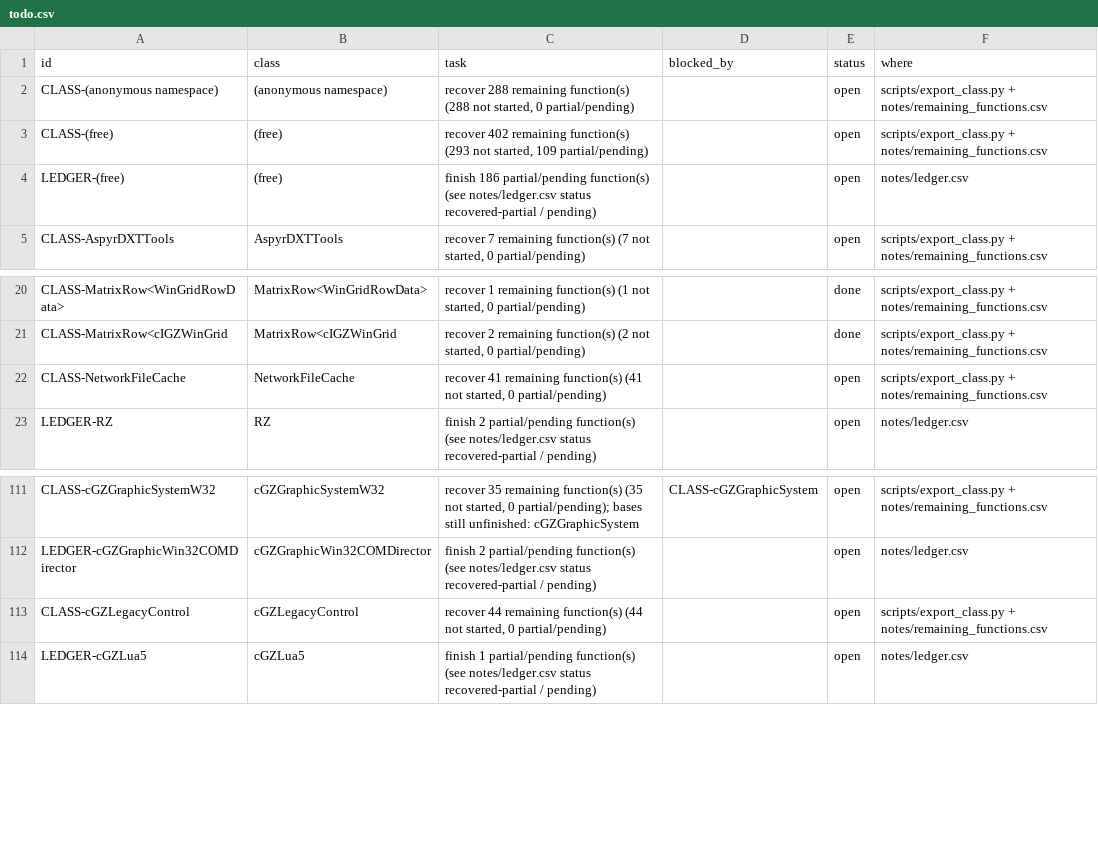
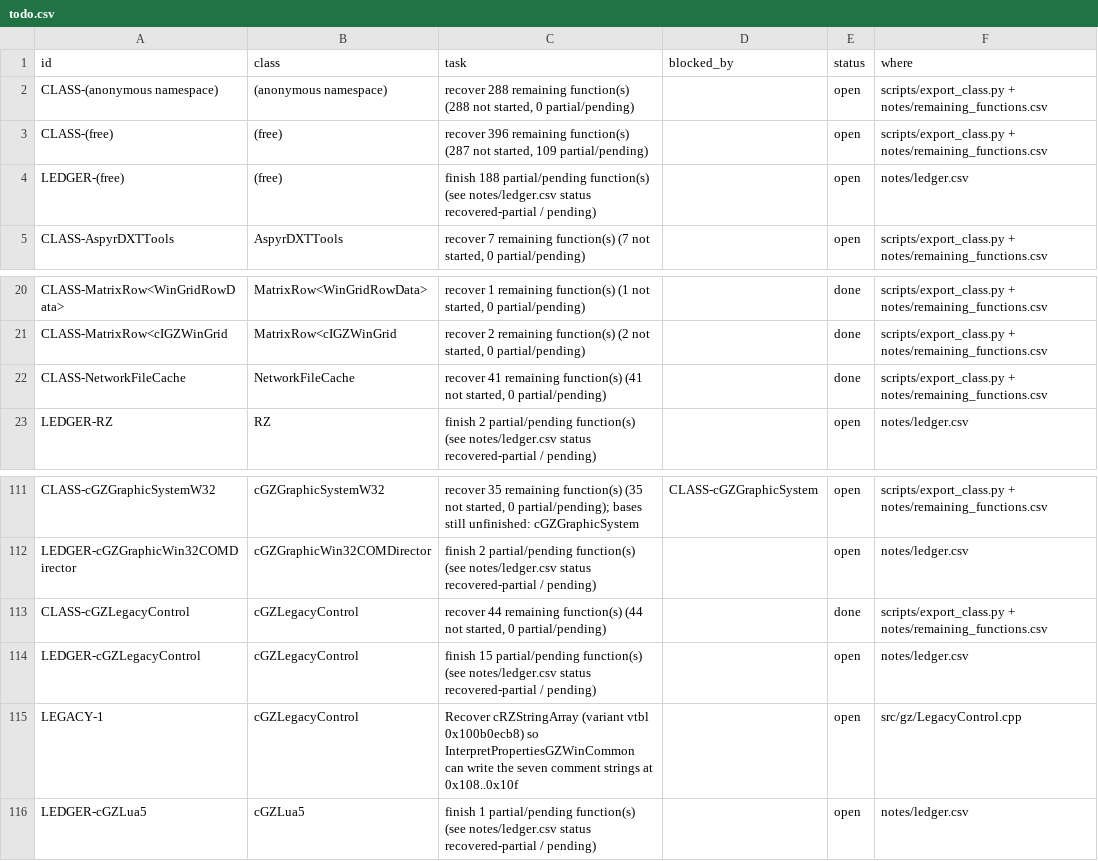
Before and after one commit to CadenKalez/DeSCAi4, a CSV file: notes/todo.csv, drawn as a sheet; only a part is shown, gaps mark what is left out.

Commit message:
cGZLegacyControl + NetworkFileCache (76 + 41 functions, 17 partial, 2 tests)
cGZLegacyControl: the Win32-style adapter that turns a window script into a live control - three vtables
and the shared refcount, SetParameters with both GZCOM fallbacks, all 21 ControlVocabulary* tables (368
keyword registrations, exact strings and ids, duplicate "center" correctly rejected), and the
interpreters for Custom, FlatRect, Outline, Slider, Scrollbar and BMP. 17 partials carry their reasons
(14 control interpreters need WCM fonts / GS colours / the resource manager, the common interpreter the
cRZStringArray comment strings, LoadStringA/LoadBuffer their script service). New seams: IVocabulary,
IVocabularyServices, IScriptControlHost.

Also fixes a real header collision the agent hit: gz/WinOutline.h and gz/WinFlatRect.h both declared
gz::kOutlineRaised/kOutlineSunken with different values, so no translation unit could include both.
The flat-rect constants are now kFlatRectRaised/kFlatRectSunken.

NetworkFileCache: the on-disk download cache (vtable 0x100ad9d68, 29 slots, no base) - the INI registry,
RAM and file entries, the name/extension sanitising, expiration and the periodic maintenance. Quirks kept
and asserted: the Open(2,0,1) name search that needs O_CREAT-less exclusivity, ForceCachedDataIntoFile
answering true with a never-written name, RemoveUnusedCachedFiles deleting every real cache file,
unenforced cache sizes and the signed-vs-unsigned expiration compares. 41/41, nothing partial.

```diff
--- a/notes/todo.csv
+++ b/notes/todo.csv
@@ -2,4 +2,4 @@ id,class,task,blocked_by,status,where
 CLASS-(anonymous namespace),(anonymous namespace),"recover 288 remaining function(s) (288 not started, 0 partial/pending)",,open,scripts/export_class.py + notes/remaining_functions.csv
-CLASS-(free),(free),"recover 402 remaining function(s) (293 not started, 109 partial/pending)",,open,scripts/export_class.py + notes/remaining_functions.csv
-LEDGER-(free),(free),finish 186 partial/pending function(s) (see notes/ledger.csv status recovered-partial / pending),,open,notes/ledger.csv
+CLASS-(free),(free),"recover 396 remaining function(s) (287 not started, 109 partial/pending)",,open,scripts/export_class.py + notes/remaining_functions.csv
+LEDGER-(free),(free),finish 188 partial/pending function(s) (see notes/ledger.csv status recovered-partial / pending),,open,notes/ledger.csv
 CLASS-AspyrDXTTools,AspyrDXTTools,"recover 7 remaining function(s) (7 not started, 0 partial/pending)",,open,scripts/export_class.py + notes/remaining_functions.csv
@@ -21,3 +21,3 @@ CLASS-MatrixRow<WinGridRowData>,MatrixRow<WinGridRowData>,"recover 1 remaining f
 CLASS-MatrixRow<cIGZWinGrid,MatrixRow<cIGZWinGrid,"recover 2 remaining function(s) (2 not started, 0 partial/pending)",,done,scripts/export_class.py + notes/remaining_functions.csv
-CLASS-NetworkFileCache,NetworkFileCache,"recover 41 remaining function(s) (41 not started, 0 partial/pending)",,open,scripts/export_class.py + notes/remaining_functions.csv
+CLASS-NetworkFileCache,NetworkFileCache,"recover 41 remaining function(s) (41 not started, 0 partial/pending)",,done,scripts/export_class.py + notes/remaining_functions.csv
 LEDGER-RZ,RZ,finish 2 partial/pending function(s) (see notes/ledger.csv status recovered-partial / pending),,open,notes/ledger.csv
@@ -112,3 +112,5 @@ CLASS-cGZGraphicSystemW32,cGZGraphicSystemW32,"recover 35 remaining function(s)
 LEDGER-cGZGraphicWin32COMDirector,cGZGraphicWin32COMDirector,finish 2 partial/pending function(s) (see notes/ledger.csv status recovered-partial / pending),,open,notes/ledger.csv
-CLASS-cGZLegacyControl,cGZLegacyControl,"recover 44 remaining function(s) (44 not started, 0 partial/pending)",,open,scripts/export_class.py + notes/remaining_functions.csv
+CLASS-cGZLegacyControl,cGZLegacyControl,"recover 44 remaining function(s) (44 not started, 0 partial/pending)",,done,scripts/export_class.py + notes/remaining_functions.csv
+LEDGER-cGZLegacyControl,cGZLegacyControl,finish 15 partial/pending function(s) (see notes/ledger.csv status recovered-partial / pending),,open,notes/ledger.csv
+LEGACY-1,cGZLegacyControl,Recover cRZStringArray (variant vtbl 0x100b0ecb8) so InterpretPropertiesGZWinCommon can write the seven comment strings at 0x108..0x10f,,open,src/gz/LegacyControl.cpp
 LEDGER-cGZLua5,cGZLua5,finish 1 partial/pending function(s) (see notes/ledger.csv status recovered-partial / pending),,open,notes/ledger.csv
```
Also changed, not shown: 14 other files.
